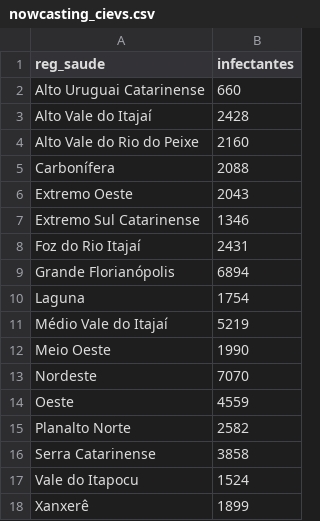
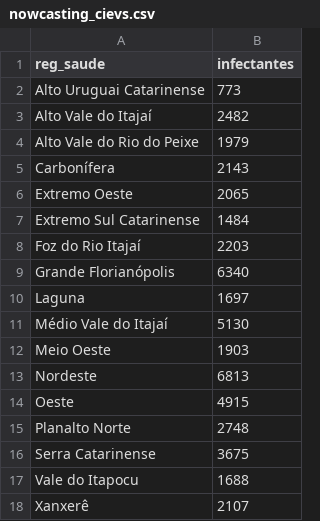
Before and after one commit to dimitribessa/cievs_sc, a CSV file: nowcasting_cievs.csv, drawn as a sheet.

Commit message:
diariamente

```diff
--- a/nowcasting_cievs.csv
+++ b/nowcasting_cievs.csv
@@ -1,18 +1,18 @@
 "reg_saude";"infectantes"
-"Alto Uruguai Catarinense";660
-"Alto Vale do Itajaí";2428
-"Alto Vale do Rio do Peixe";2160
-"Carbonífera";2088
-"Extremo Oeste";2043
-"Extremo Sul Catarinense";1346
-"Foz do Rio Itajaí";2431
-"Grande Florianópolis";6894
-"Laguna";1754
-"Médio Vale do Itajaí";5219
-"Meio Oeste";1990
-"Nordeste";7070
-"Oeste";4559
-"Planalto Norte";2582
-"Serra Catarinense";3858
-"Vale do Itapocu";1524
-"Xanxerê";1899
+"Alto Uruguai Catarinense";773
+"Alto Vale do Itajaí";2482
+"Alto Vale do Rio do Peixe";1979
+"Carbonífera";2143
+"Extremo Oeste";2065
+"Extremo Sul Catarinense";1484
+"Foz do Rio Itajaí";2203
+"Grande Florianópolis";6340
+"Laguna";1697
+"Médio Vale do Itajaí";5130
+"Meio Oeste";1903
+"Nordeste";6813
+"Oeste";4915
+"Planalto Norte";2748
+"Serra Catarinense";3675
+"Vale do Itapocu";1688
+"Xanxerê";2107
```
